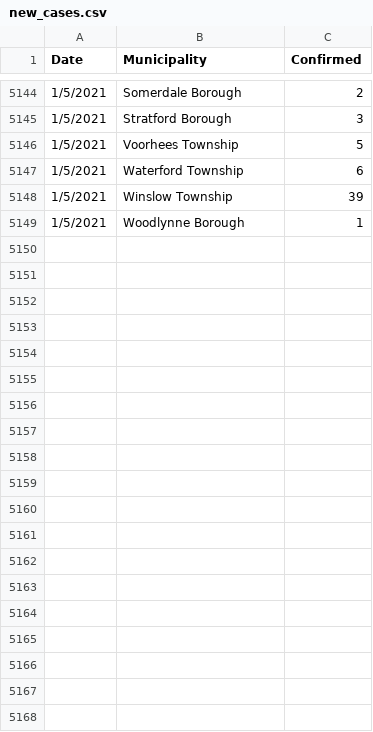
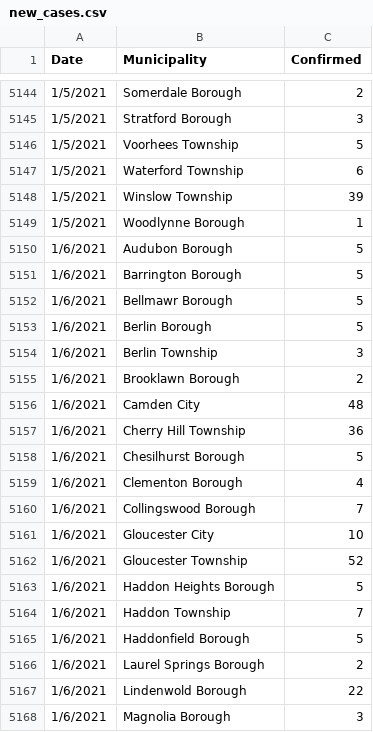
Before and after one commit to eloracm/camden-county-covid, a CSV file: new_cases.csv, drawn as a sheet; only a part is shown, gaps mark what is left out; the diff covers the shown part only.

```diff
--- a/new_cases.csv
+++ b/new_cases.csv
@@ -5149 +5149,20 @@ Date,Municipality,Confirmed
 1/5/2021,Woodlynne Borough,1
+1/6/2021,Audubon Borough,5
+1/6/2021,Barrington Borough,5
+1/6/2021,Bellmawr Borough,5
+1/6/2021,Berlin Borough,5
+1/6/2021,Berlin Township,3
+1/6/2021,Brooklawn Borough,2
+1/6/2021,Camden City,48
+1/6/2021,Cherry Hill Township,36
+1/6/2021,Chesilhurst Borough,5
+1/6/2021,Clementon Borough,4
+1/6/2021,Collingswood Borough,7
+1/6/2021,Gloucester City,10
+1/6/2021,Gloucester Township,52
+1/6/2021,Haddon Heights Borough,5
+1/6/2021,Haddon Township,7
+1/6/2021,Haddonfield Borough,5
+1/6/2021,Laurel Springs Borough,2
+1/6/2021,Lindenwold Borough,22
+1/6/2021,Magnolia Borough,3
```
Also changed, not shown: 11 added rows elsewhere in this file, new_deaths.csv, total_confirmed.csv, 1 other file.
